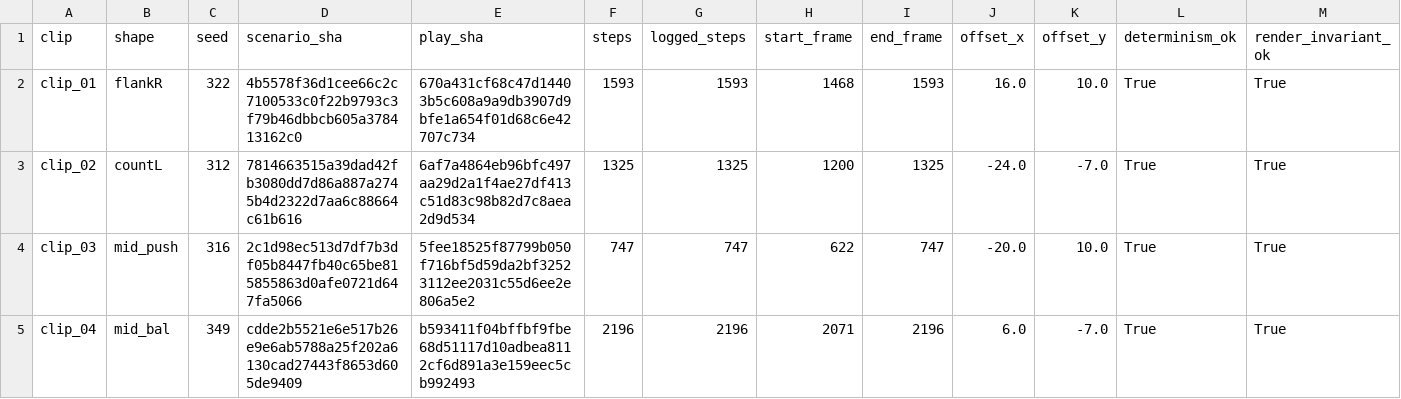
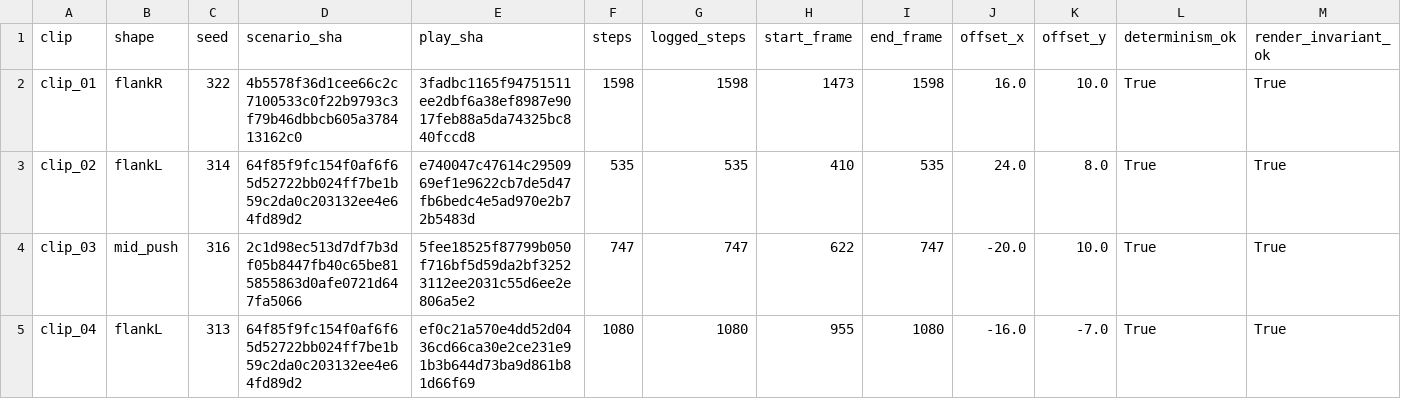
Before and after one commit to nithil08/spot-the-ball-2.0, a CSV file: GEN3/clips/reproducibility.csv, drawn as a sheet; only a part is shown; the diff covers the shown part only; the diff names each change by its address in the sheet, - before the commit and + after, or states it on an @@ line.

```diff
--- a/GEN3/clips/reproducibility.csv
+++ b/GEN3/clips/reproducibility.csv
-E2 (play_sha): 670a431cf68c47d14403b5c608a9a9db3907d9bfe1a654f01d68c6e42707c734
+E2 (play_sha): 3fadbc1165f94751511ee2dbf6a38ef8987e9017feb88a5da74325bc840fccd8
-F2 (steps): 1593
+F2 (steps): 1598
-G2 (logged_steps): 1593
+G2 (logged_steps): 1598
-H2 (start_frame): 1468
+H2 (start_frame): 1473
-I2 (end_frame): 1593
+I2 (end_frame): 1598
-B3 (shape): countL
+B3 (shape): flankL
-C3 (seed): 312
+C3 (seed): 314
-D3 (scenario_sha): 7814663515a39dad42fb3080dd7d86a887a2745b4d2322d7aa6c88664c61b616
+D3 (scenario_sha): 64f85f9fc154f0af6f65d52722bb024ff7be1b59c2da0c203132ee4e64fd89d2
-E3 (play_sha): 6af7a4864eb96bfc497aa29d2a1f4ae27df413c51d83c98b82d7c8aea2d9d534
+E3 (play_sha): e740047c47614c2950969ef1e9622cb7de5d47fb6bedc4e5ad970e2b72b5483d
-F3 (steps): 1325
+F3 (steps): 535
-G3 (logged_steps): 1325
+G3 (logged_steps): 535
-H3 (start_frame): 1200
+H3 (start_frame): 410
-I3 (end_frame): 1325
+I3 (end_frame): 535
-J3 (offset_x): -24.0
+J3 (offset_x): 24.0
-K3 (offset_y): -7.0
+K3 (offset_y): 8.0
-B5 (shape): mid_bal
+B5 (shape): flankL
-C5 (seed): 349
+C5 (seed): 313
-D5 (scenario_sha): cdde2b5521e6e517b26e9e6ab5788a25f202a6130cad27443f8653d605de9409
+D5 (scenario_sha): 64f85f9fc154f0af6f65d52722bb024ff7be1b59c2da0c203132ee4e64fd89d2
-E5 (play_sha): b593411f04bffbf9fbe68d51117d10adbea8112cf6d891a3e159eec5cb992493
+E5 (play_sha): ef0c21a570e4dd52d0436cd66ca30e2ce231e91b3b644d73ba9d861b81d66f69
-F5 (steps): 2196
+F5 (steps): 1080
-G5 (logged_steps): 2196
+G5 (logged_steps): 1080
-H5 (start_frame): 2071
+H5 (start_frame): 955
-I5 (end_frame): 2196
+I5 (end_frame): 1080
-J5 (offset_x): 6.0
+J5 (offset_x): -16.0
```
Also changed, not shown: 87 edited cells elsewhere in this file, GEN3/clips/ground_truth.csv, 9 other files.
